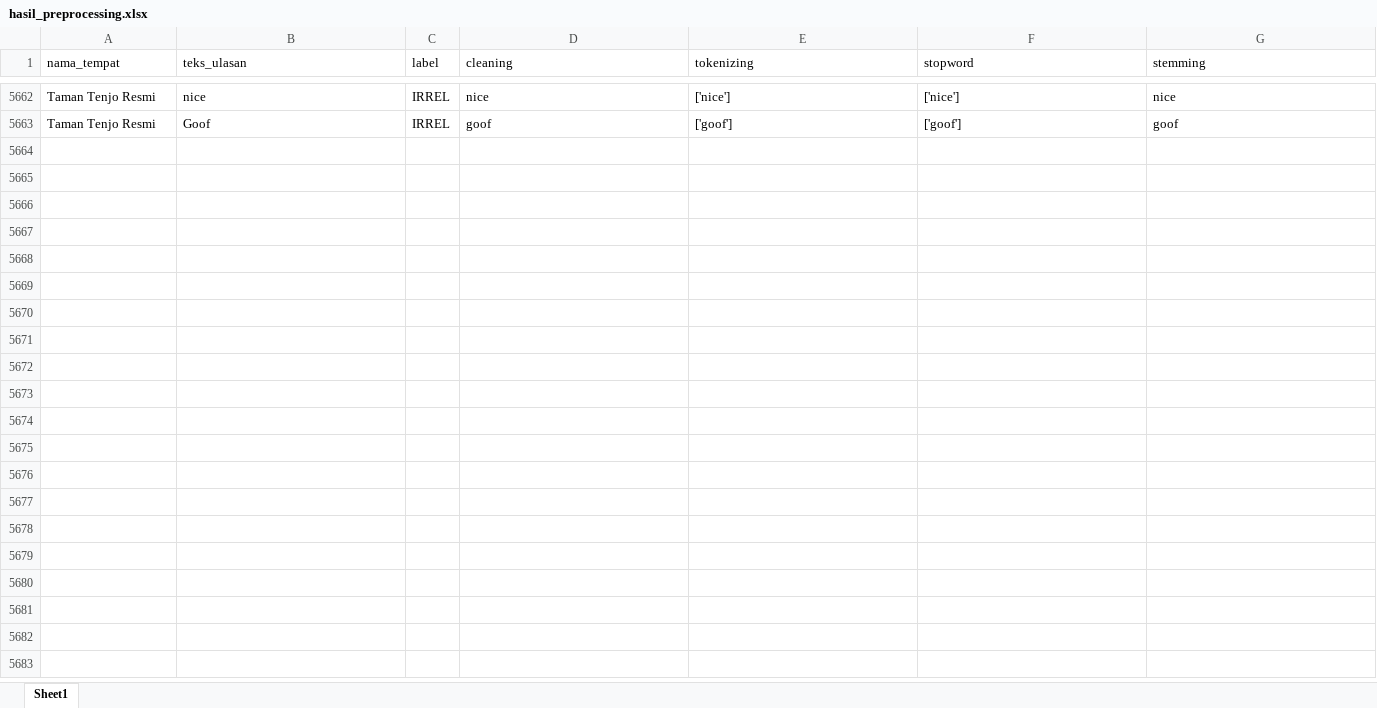
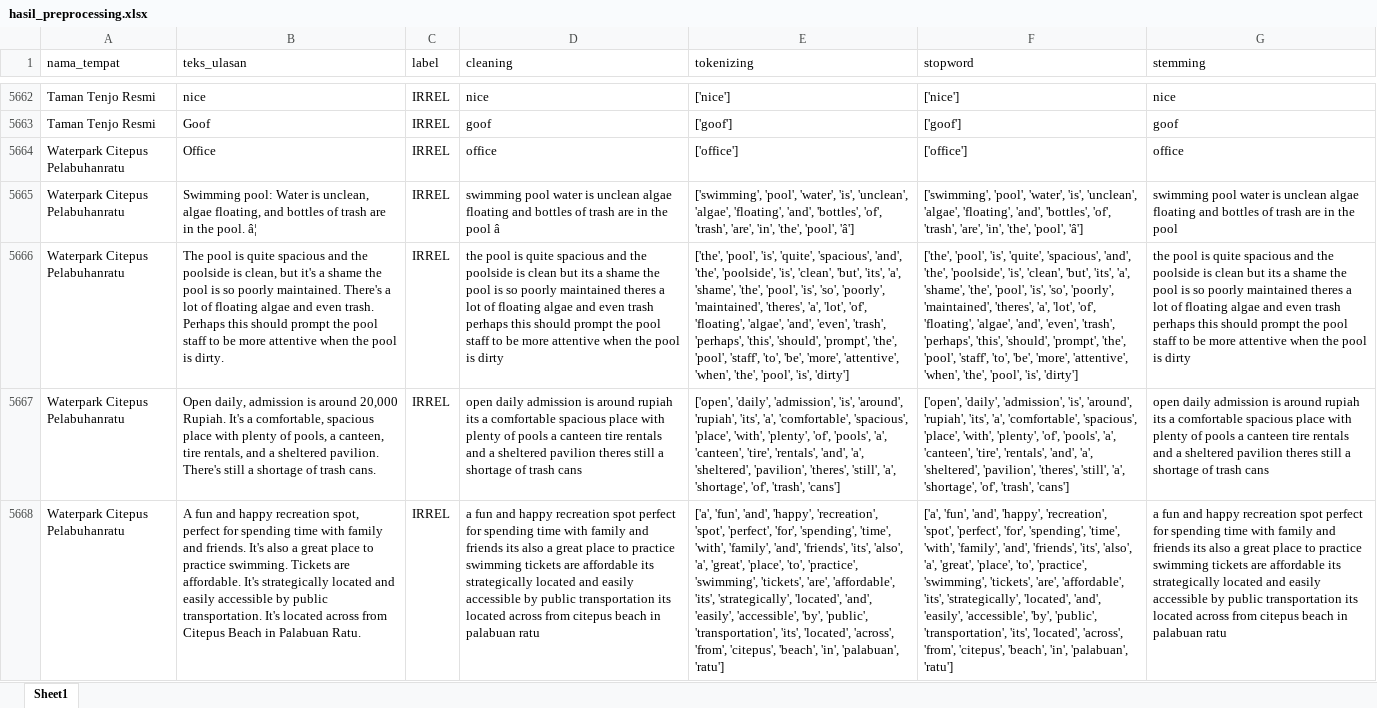
Before and after one commit to muizulrafi/skripsi-ulasan-wisata, an Excel workbook: data/preprocessing/hasil_preprocessing.xlsx, sheet Sheet1, drawn as a sheet; only a part is shown, gaps mark what is left out; values as stored, in another font and other column widths than the file's, no borders; the diff covers the shown part only; the diff names each change by its address in the sheet, - before the commit and + after, or states it on an @@ line.

```diff
--- a/data/preprocessing/hasil_preprocessing.xlsx (sheet Sheet1)
+++ b/data/preprocessing/hasil_preprocessing.xlsx (sheet Sheet1)
+row 5664: Waterpark Citepus Pelabuhanratu | Office | IRREL | office | ['office'] | ['office'] | office
+row 5665: Waterpark Citepus Pelabuhanratu | Swimming pool: Water is unclean, algae floating, and bottles of trash are in the pool. â¦ | IRREL | swimming pool water is unclean algae floating and bottles of trash are in the pool â | ['swimming', 'pool', 'water', 'is', 'unclean', 'algae', 'floating', 'and', 'bottles', 'of', 'trash', 'are', 'in', 'the', 'pool', 'â'] | ['swimming', 'pool', 'water', 'is', 'unclean', 'algae', 'floating', 'and', 'bottles', 'of', 'trash', 'are', 'in', 'the', 'pool', 'â'] | swimming pool water is unclean algae floating and bottles of trash are in the pool
+row 5666: Waterpark Citepus Pelabuhanratu | The pool is quite spacious and the poolside is clean, but it's a shame the pool is so poorly maintained. There's a lot of floating algae and even trash. Perhaps this should prompt the pool staff to be more attentive when the pool is dirty. | IRREL | the pool is quite spacious and the poolside is clean but its a shame the pool is so poorly maintained theres a lot of floating algae and even trash perhaps this should prompt the pool staff to be more attentive when the pool is dirty | ['the', 'pool', 'is', 'quite', 'spacious', 'and', 'the', 'poolside', 'is', 'clean', 'but', 'its', 'a', 'shame', 'the', 'pool', 'is', 'so', 'poorly', 'maintained', 'theres', 'a', 'lot', 'of', 'floating', 'algae', 'and', 'even', 'trash', 'perhaps', 'this', 'should', 'prompt', 'the', 'pool', 'staff', 'to', 'be', 'more', 'attentive', 'when', 'the', 'pool', 'is', 'dirty'] | ['the', 'pool', 'is', 'quite', 'spacious', 'and', 'the', 'poolside', 'is', 'clean', 'but', 'its', 'a', 'shame', 'the', 'pool', 'is', 'so', 'poorly', 'maintained', 'theres', 'a', 'lot', 'of', 'floating', 'algae', 'and', 'even', 'trash', 'perhaps', 'this', 'should', 'prompt', 'the', 'pool', 'staff', 'to', 'be', 'more', 'attentive', 'when', 'the', 'pool', 'is', 'dirty'] | the pool is quite spacious and the poolside is clean but its a shame the pool is so poorly maintained theres a lot of floating algae and even trash perhaps this should prompt the pool staff to be more attentive when the pool is dirty
+row 5667: Waterpark Citepus Pelabuhanratu | Open daily, admission is around 20,000 Rupiah. It's a comfortable, spacious place with plenty of pools, a canteen, tire rentals, and a sheltered pavilion. There's still a shortage of trash cans. | IRREL | open daily admission is around rupiah its a comfortable spacious place with plenty of pools a canteen tire rentals and a sheltered pavilion theres still a shortage of trash cans | ['open', 'daily', 'admission', 'is', 'around', 'rupiah', 'its', 'a', 'comfortable', 'spacious', 'place', 'with', 'plenty', 'of', 'pools', 'a', 'canteen', 'tire', 'rentals', 'and', 'a', 'sheltered', 'pavilion', 'theres', 'still', 'a', 'shortage', 'of', 'trash', 'cans'] | ['open', 'daily', 'admission', 'is', 'around', 'rupiah', 'its', 'a', 'comfortable', 'spacious', 'place', 'with', 'plenty', 'of', 'pools', 'a', 'canteen', 'tire', 'rentals', 'and', 'a', 'sheltered', 'pavilion', 'theres', 'still', 'a', 'shortage', 'of', 'trash', 'cans'] | open daily admission is around rupiah its a comfortable spacious place with plenty of pools a canteen tire rentals and a sheltered pavilion theres still a shortage of trash cans
+row 5668: Waterpark Citepus Pelabuhanratu | A fun and happy recreation spot, perfect for spending time with family and friends. It's also a great place to practice swimming. Tickets are affordable. It's strategically located and easily accessible by public transportation. It's located across from Citepus Beach in Palabuan Ratu. | IRREL | a fun and happy recreation spot perfect for spending time with family and friends its also a great place to practice swimming tickets are affordable its strategically located and easily accessible by public transportation its located across from citepus beach in palabuan ratu | ['a', 'fun', 'and', 'happy', 'recreation', 'spot', 'perfect', 'for', 'spending', 'time', 'with', 'family', 'and', 'friends', 'its', 'also', 'a', 'great', 'place', 'to', 'practice', 'swimming', 'tickets', 'are', 'affordable', 'its', 'strategically', 'located', 'and', 'easily', 'accessible', 'by', 'public', 'transportation', 'its', 'located', 'across', 'from', 'citepus', 'beach', 'in', 'palabuan', 'ratu'] | ['a', 'fun', 'and', 'happy', 'recreation', 'spot', 'perfect', 'for', 'spending', 'time', 'with', 'family', 'and', 'friends', 'its', 'also', 'a', 'great', 'place', 'to', 'practice', 'swimming', 'tickets', 'are', 'affordable', 'its', 'strategically', 'located', 'and', 'easily', 'accessible', 'by', 'public', 'transportation', 'its', 'located', 'across', 'from', 'citepus', 'beach', 'in', 'palabuan', 'ratu'] | a fun and happy recreation spot perfect for spending time with family and friends its also a great place to practice swimming tickets are affordable its strategically located and easily accessible by public transportation its located across from citepus beach in palabuan ratu
```
Also changed, not shown: 246 added rows elsewhere in this sheet, data/labelling/lembar_kerja_anotator_final.xlsx, data/output/distribusi_topik.xlsx, 6 other files.
